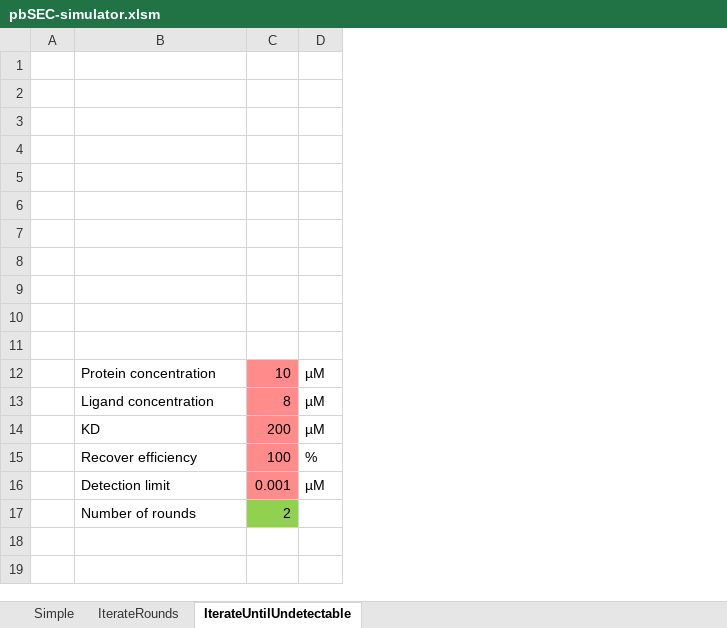
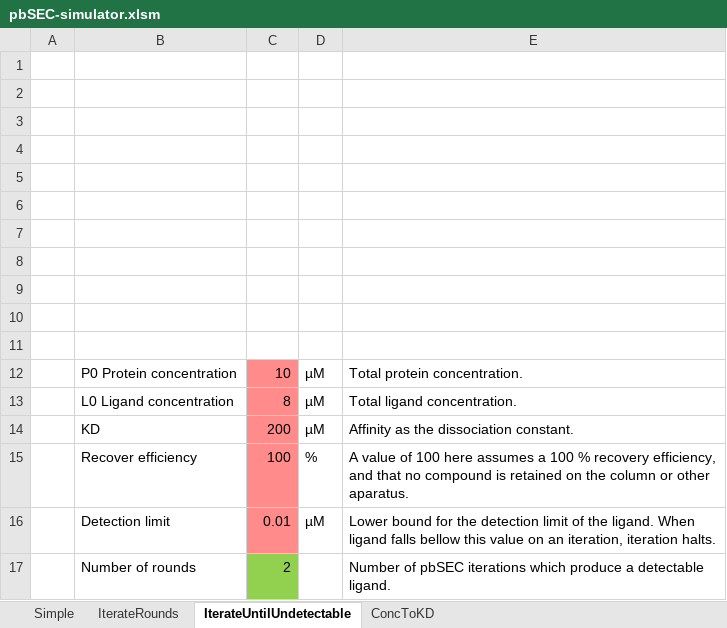
Before and after one commit to stevenshave/pbSEC, an Excel workbook: pbSEC-simulator.xlsm, sheet IterateUntilUndetectable, drawn as a sheet; values as stored, in another font and other column widths than the file's, no borders; charts and pictures not drawn; the diff names each change by its address in the sheet, - before the commit and + after, or states it on an @@ line.

```diff
--- a/pbSEC-simulator.xlsm (sheet IterateUntilUndetectable)
+++ b/pbSEC-simulator.xlsm (sheet IterateUntilUndetectable)
+sheet tab: ConcToKD
+column E, rows 12-17: Total protein concentration. | Total ligand concentration. | Affinity as the dissociation constant. | A value of 100 here assumes a 100 % recovery efficiency, and that no compound is retained on the column or other aparatus. | Lower bound for the detection limit of the ligand. When ligand falls bellow this value on an iteration, iteration halts. | Number of pbSEC iterations which produce a detectable ligand.
-B12: Protein concentration
+B12: P0 Protein concentration
-B13: Ligand concentration
+B13: L0 Ligand concentration
-C16: 0.001
+C16: 0.01
```
Also changed, not shown: sheet Simple, sheet IterateRounds, charts or pictures.
